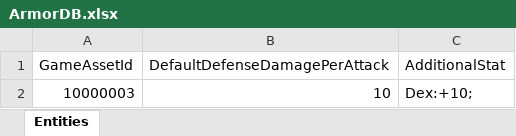
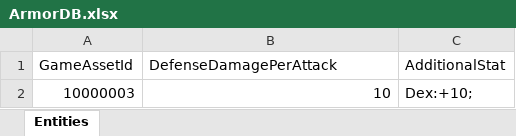
Before and after one commit to YoungbinDev/Edgerunners, an Excel workbook: Assets/DataTables/ArmorDB.xlsx, sheet Entities, drawn as a sheet; values as stored, in another font and other column widths than the file's, no borders; charts and pictures not drawn; the diff names each change by its address in the sheet, - before the commit and + after, or states it on an @@ line.

```diff
--- a/Assets/DataTables/ArmorDB.xlsx (sheet Entities)
+++ b/Assets/DataTables/ArmorDB.xlsx (sheet Entities)
-B1: DefaultDefenseDamagePerAttack
+B1: DefenseDamagePerAttack
```
Also changed, not shown: Assets/DataTables/CharacterDB.xlsx, Assets/DataTables/ConsumableDB.xlsx, 12 other files.
